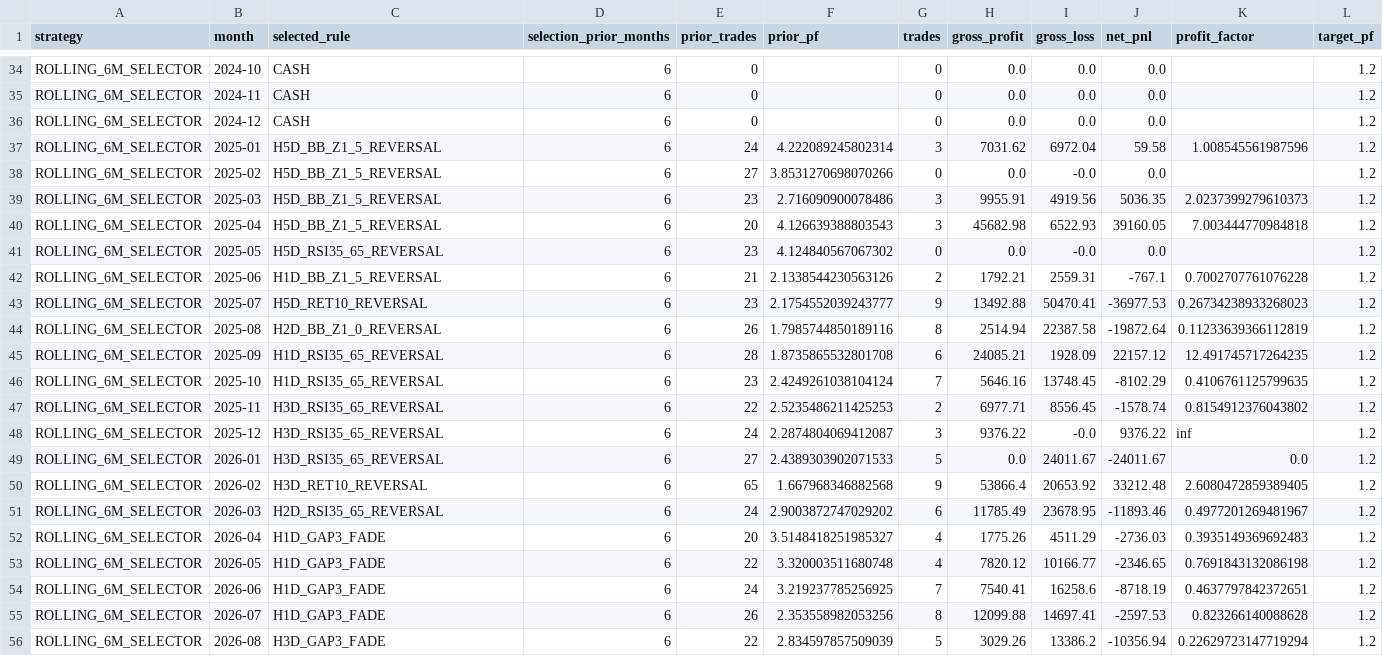
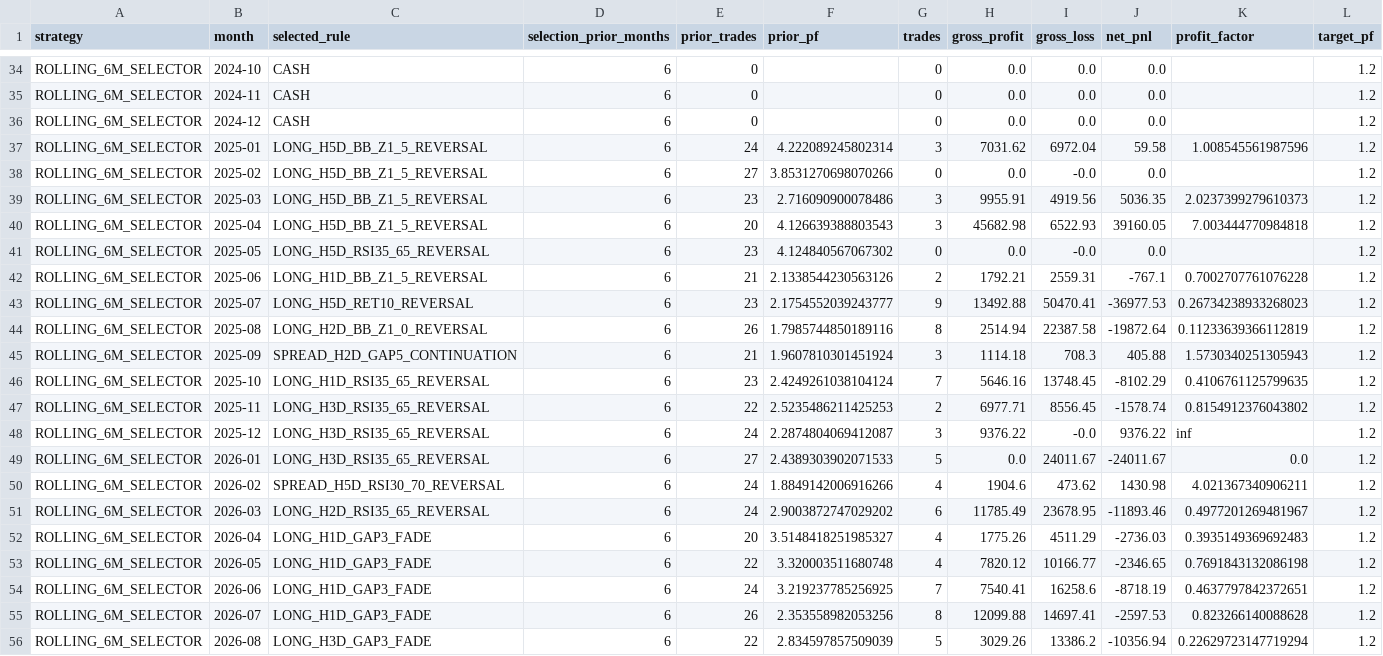
Before and after one commit to Harshithpatali/sensex-weekly-options-backtester, a CSV file: outputs/entry_signal_selector_monthly.csv, drawn as a sheet; only a part is shown, gaps mark what is left out; the diff covers the shown part only; the diff names each change by its address in the sheet, - before the commit and + after, or states it on an @@ line.

```diff
--- a/outputs/entry_signal_selector_monthly.csv
+++ b/outputs/entry_signal_selector_monthly.csv
-C37:C40 (selected_rule): H5D_BB_Z1_5_REVERSAL
+C37:C40 (selected_rule): LONG_H5D_BB_Z1_5_REVERSAL
-C41 (selected_rule): H5D_RSI35_65_REVERSAL
+C41 (selected_rule): LONG_H5D_RSI35_65_REVERSAL
-C42 (selected_rule): H1D_BB_Z1_5_REVERSAL
+C42 (selected_rule): LONG_H1D_BB_Z1_5_REVERSAL
-C43 (selected_rule): H5D_RET10_REVERSAL
+C43 (selected_rule): LONG_H5D_RET10_REVERSAL
-C44 (selected_rule): H2D_BB_Z1_0_REVERSAL
+C44 (selected_rule): LONG_H2D_BB_Z1_0_REVERSAL
-C45 (selected_rule): H1D_RSI35_65_REVERSAL
+C45 (selected_rule): SPREAD_H2D_GAP5_CONTINUATION
-E45 (prior_trades): 28
+E45 (prior_trades): 21
-F45 (prior_pf): 1.8735865532801708
+F45 (prior_pf): 1.9607810301451924
-G45 (trades): 6
+G45 (trades): 3
-H45 (gross_profit): 24085.21
+H45 (gross_profit): 1114.18
-I45 (gross_loss): 1928.09
+I45 (gross_loss): 708.3
-J45 (net_pnl): 22157.12
+J45 (net_pnl): 405.88
-K45 (profit_factor): 12.491745717264235
+K45 (profit_factor): 1.5730340251305943
-C46 (selected_rule): H1D_RSI35_65_REVERSAL
+C46 (selected_rule): LONG_H1D_RSI35_65_REVERSAL
-C47:C49 (selected_rule): H3D_RSI35_65_REVERSAL
+C47:C49 (selected_rule): LONG_H3D_RSI35_65_REVERSAL
-C50 (selected_rule): H3D_RET10_REVERSAL
+C50 (selected_rule): SPREAD_H5D_RSI30_70_REVERSAL
-E50 (prior_trades): 65
+E50 (prior_trades): 24
-F50 (prior_pf): 1.667968346882568
+F50 (prior_pf): 1.8849142006916266
-G50 (trades): 9
+G50 (trades): 4
-H50 (gross_profit): 53866.4
+H50 (gross_profit): 1904.6
-I50 (gross_loss): 20653.92
+I50 (gross_loss): 473.62
-J50 (net_pnl): 33212.48
+J50 (net_pnl): 1430.98
-K50 (profit_factor): 2.6080472859389405
+K50 (profit_factor): 4.021367340906211
-C51 (selected_rule): H2D_RSI35_65_REVERSAL
+C51 (selected_rule): LONG_H2D_RSI35_65_REVERSAL
-C52:C55 (selected_rule): H1D_GAP3_FADE
+C52:C55 (selected_rule): LONG_H1D_GAP3_FADE
-C56 (selected_rule): H3D_GAP3_FADE
+C56 (selected_rule): LONG_H3D_GAP3_FADE
```
Also changed, not shown: 1 added row, 1 removed row and 74 edited cells elsewhere in this file, 6 other files.
